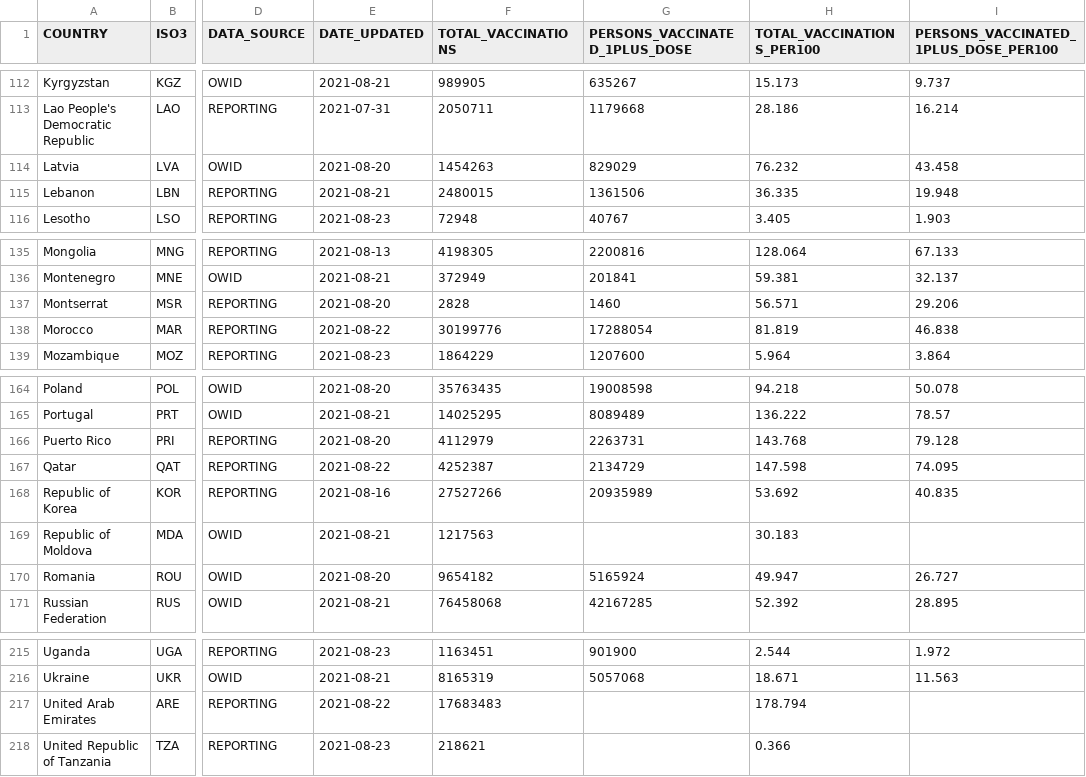
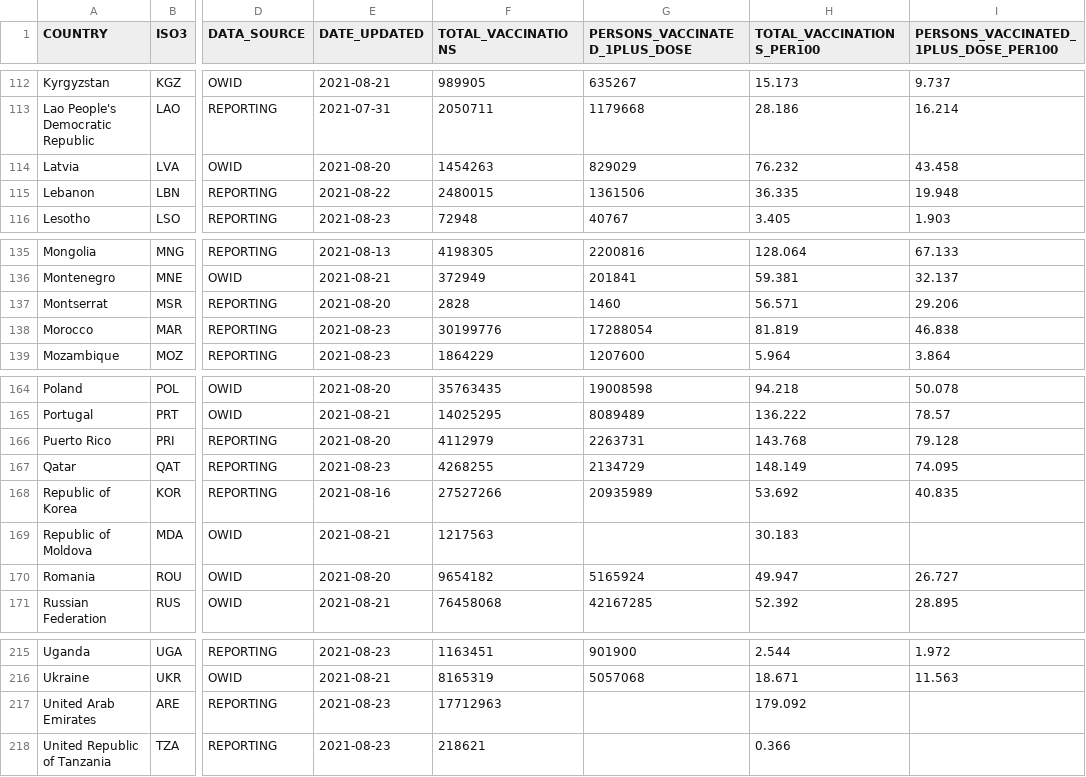
Before and after one commit to IFRCGo/ifrc-covid-dataviz, a CSV file: build/data/who_vaccination_data.csv, drawn as a sheet; only a part is shown, gaps mark what is left out; the diff covers the shown part only; the diff names each change by its address in the sheet, - before the commit and + after, or states it on an @@ line.

```diff
--- a/build/data/who_vaccination_data.csv
+++ b/build/data/who_vaccination_data.csv
-E115 (DATE_UPDATED): 2021-08-21
+E115 (DATE_UPDATED): 2021-08-22
-E138 (DATE_UPDATED): 2021-08-22
+E138 (DATE_UPDATED): 2021-08-23
-E167 (DATE_UPDATED): 2021-08-22
+E167 (DATE_UPDATED): 2021-08-23
-F167 (TOTAL_VACCINATIONS): 4252387
+F167 (TOTAL_VACCINATIONS): 4268255
-H167 (TOTAL_VACCINATIONS_PER100): 147.598
+H167 (TOTAL_VACCINATIONS_PER100): 148.149
-E217 (DATE_UPDATED): 2021-08-22
+E217 (DATE_UPDATED): 2021-08-23
-F217 (TOTAL_VACCINATIONS): 17683483
+F217 (TOTAL_VACCINATIONS): 17712963
-H217 (TOTAL_VACCINATIONS_PER100): 178.794
+H217 (TOTAL_VACCINATIONS_PER100): 179.092
```
Also changed, not shown: 31 edited cells elsewhere in this file, public/data/who_vaccination_data.csv.
